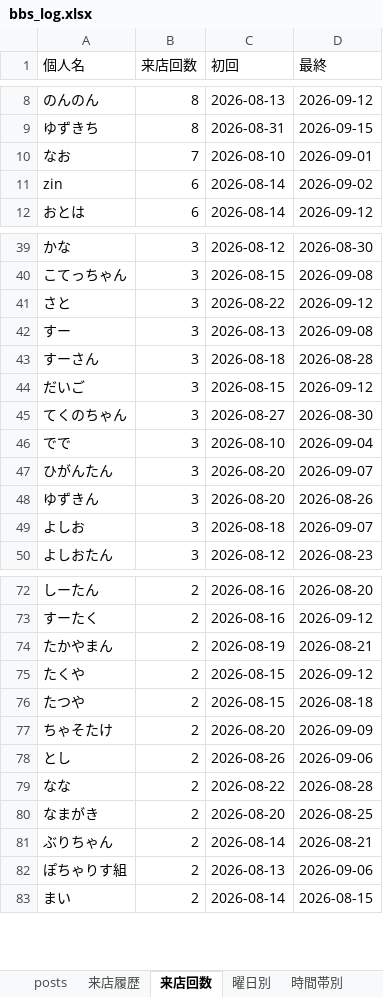
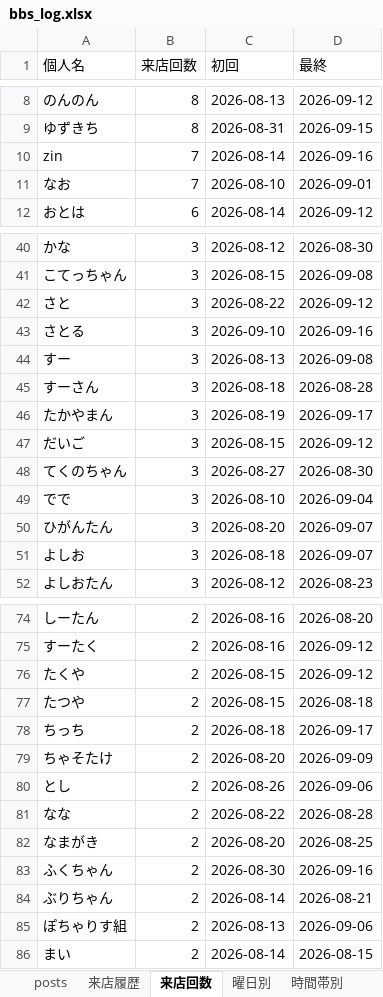
Before and after one commit to satoshiroid/bambitch-bbs-archiver, an Excel workbook: bbs_log.xlsx, sheet 来店回数, drawn as a sheet; only a part is shown, gaps mark what is left out; values as stored, in another font and other column widths than the file's, no borders; removed rows and columns are numbered as before the commit, all else as after; the diff covers the shown part only; the diff names each change by its address in the sheet, - before the commit and + after, or states it on an @@ line.

```diff
--- a/bbs_log.xlsx (sheet 来店回数)
+++ b/bbs_log.xlsx (sheet 来店回数)
+row 10: zin | 7 | 2026-08-14 | 2026-09-16
-row 11: zin | 6 | 2026-08-14 | 2026-09-02
+row 43: さとる | 3 | 2026-09-10 | 2026-09-16
+row 46: たかやまん | 3 | 2026-08-19 | 2026-09-17
-row 48: ゆずきん | 3 | 2026-08-20 | 2026-08-26
-row 74: たかやまん | 2 | 2026-08-19 | 2026-08-21
+row 78: ちっち | 2 | 2026-08-18 | 2026-09-17
+row 83: ふくちゃん | 2 | 2026-08-30 | 2026-09-16
```
Also changed, not shown: 8 added rows, 4 removed rows and 4 edited cells elsewhere in this sheet, sheet 来店履歴, sheet posts, sheet 時間帯別, sheet 同伴ネットワーク, sheet 曜日別, sheet 月次推移, 1 other file.
